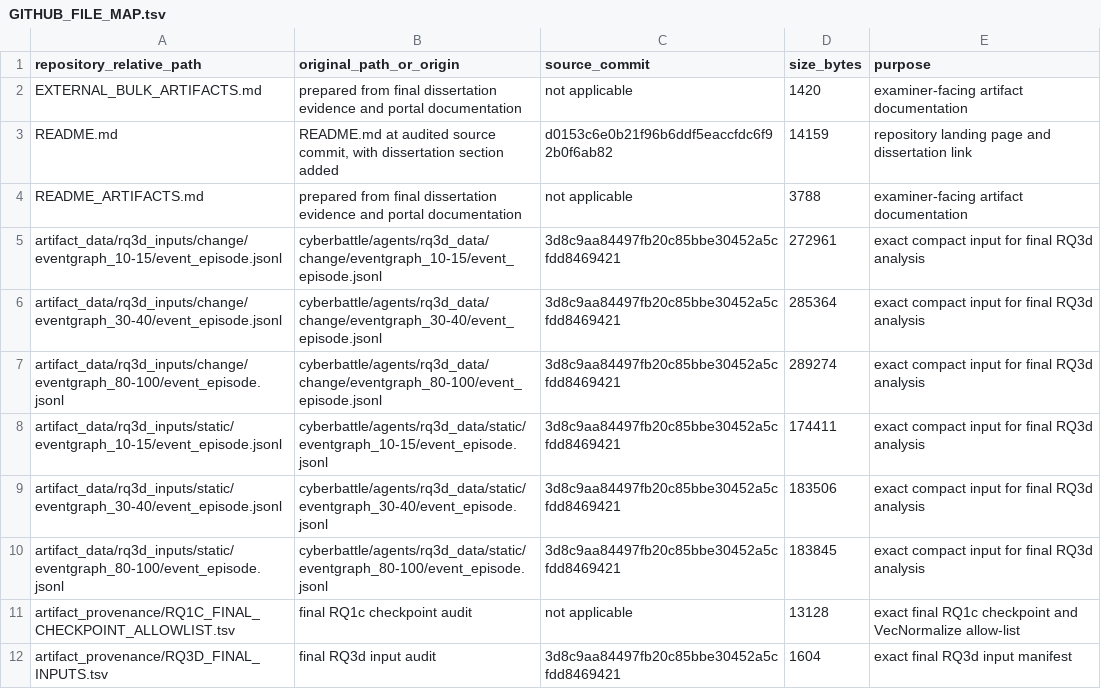
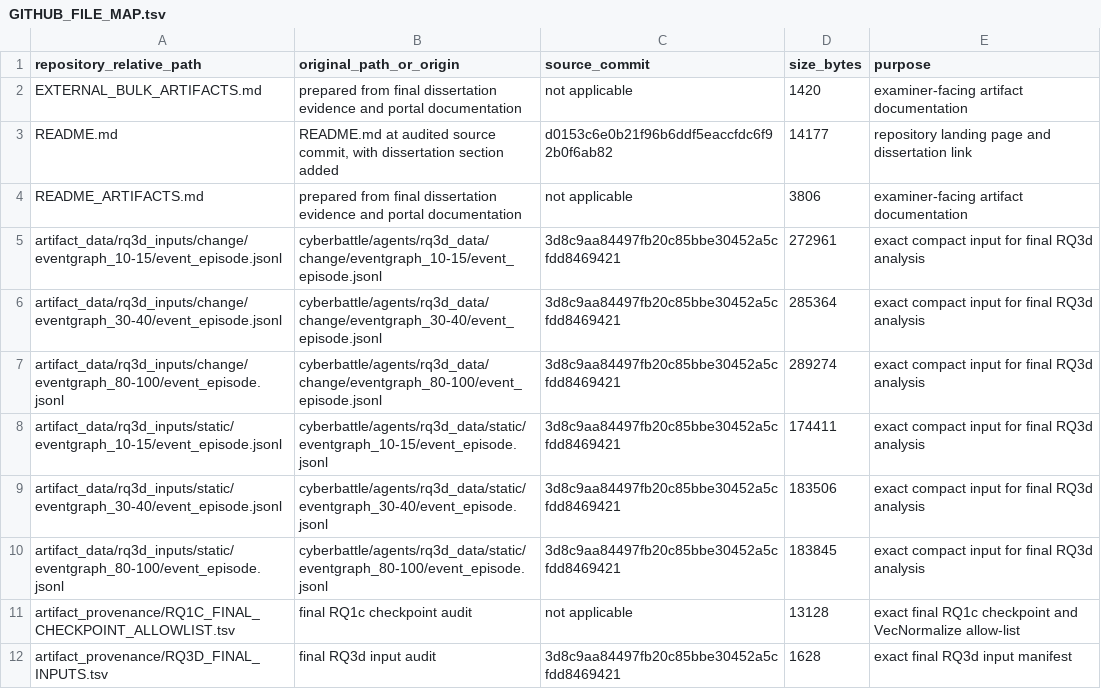
Before and after one commit to jaco1118/C-CyberBattleSim, a TSV file: artifact_provenance/GITHUB_FILE_MAP.tsv, drawn as a sheet.

```diff
--- a/artifact_provenance/GITHUB_FILE_MAP.tsv
+++ b/artifact_provenance/GITHUB_FILE_MAP.tsv
@@ -2,4 +2,4 @@ repository_relative_path	original_path_or_origin	source_commit	size_bytes	purpos
 EXTERNAL_BULK_ARTIFACTS.md	prepared from final dissertation evidence and portal documentation	not applicable	1420	examiner-facing artifact documentation
-README.md	README.md at audited source commit, with dissertation section added	d0153c6e0b21f96b6ddf5eaccfdc6f92b0f6ab82	14159	repository landing page and dissertation link
-README_ARTIFACTS.md	prepared from final dissertation evidence and portal documentation	not applicable	3788	examiner-facing artifact documentation
+README.md	README.md at audited source commit, with dissertation section added	d0153c6e0b21f96b6ddf5eaccfdc6f92b0f6ab82	14177	repository landing page and dissertation link
+README_ARTIFACTS.md	prepared from final dissertation evidence and portal documentation	not applicable	3806	examiner-facing artifact documentation
 artifact_data/rq3d_inputs/change/eventgraph_10-15/event_episode.jsonl	cyberbattle/agents/rq3d_data/change/eventgraph_10-15/event_episode.jsonl	3d8c9aa84497fb20c85bbe30452a5cfdd8469421	272961	exact compact input for final RQ3d analysis
@@ -11,2 +11,2 @@ artifact_data/rq3d_inputs/static/eventgraph_80-100/event_episode.jsonl	cyberbatt
 artifact_provenance/RQ1C_FINAL_CHECKPOINT_ALLOWLIST.tsv	final RQ1c checkpoint audit	not applicable	13128	exact final RQ1c checkpoint and VecNormalize allow-list
-artifact_provenance/RQ3D_FINAL_INPUTS.tsv	final RQ3d input audit	3d8c9aa84497fb20c85bbe30452a5cfdd8469421	1604	exact final RQ3d input manifest
+artifact_provenance/RQ3D_FINAL_INPUTS.tsv	final RQ3d input audit	3d8c9aa84497fb20c85bbe30452a5cfdd8469421	1628	exact final RQ3d input manifest
```
Also changed, not shown: artifact_provenance/RQ3D_FINAL_INPUTS.tsv, 3 other files.
